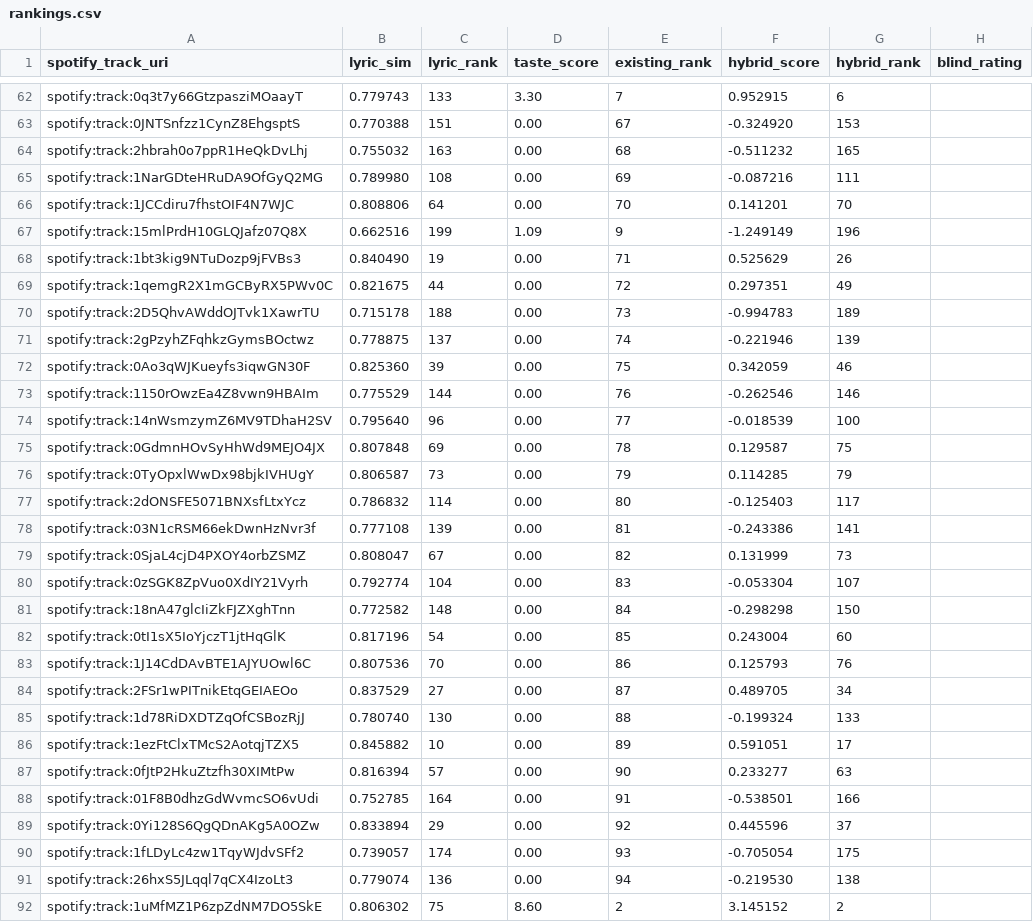
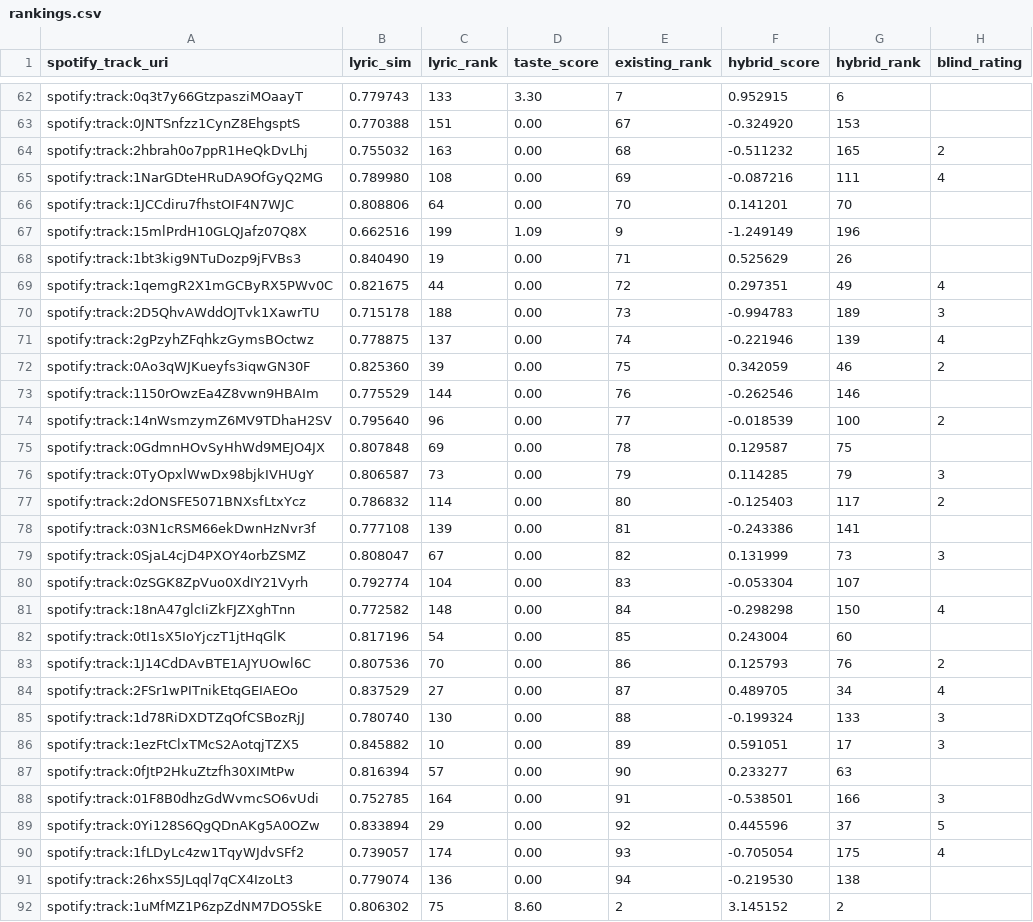
Before and after one commit to chrisbuice/surfaces, a CSV file: docs/experiments/lyric-analysis-2026-05/rankings.csv, drawn as a sheet; only a part is shown, gaps mark what is left out; the diff covers the shown part only.

Commit message:
Experiment: H2/H3 fail, lyric similarity does not predict taste
Stage 3 blind ratings complete (91/200 rated, 1 skipped).
Spearman correlations vs blind rating:
  lyric:    rho=0.034 (FAIL, threshold 0.20)
  existing: rho=0.216 (sanity check passes)
  hybrid:   rho=0.076

Existing taste model already captures the signal lyric similarity
was supposed to add. Per pre-registered decision tree in
PLAN_LYRICS_ANALYSIS_EXPERIMENT (section 1), ship Phase 1 as
transparency layer only, no standalone lyric recommender.

```diff
--- a/docs/experiments/lyric-analysis-2026-05/rankings.csv
+++ b/docs/experiments/lyric-analysis-2026-05/rankings.csv
@@ -63,4 +63,4 @@ spotify:track:0q3t7y66GtzpasziMOaayT,0.779743,133,3.30,7,0.952915,6,
 spotify:track:0JNTSnfzz1CynZ8EhgsptS,0.770388,151,0.00,67,-0.324920,153,
-spotify:track:2hbrah0o7ppR1HeQkDvLhj,0.755032,163,0.00,68,-0.511232,165,
-spotify:track:1NarGDteHRuDA9OfGyQ2MG,0.789980,108,0.00,69,-0.087216,111,
+spotify:track:2hbrah0o7ppR1HeQkDvLhj,0.755032,163,0.00,68,-0.511232,165,2
+spotify:track:1NarGDteHRuDA9OfGyQ2MG,0.789980,108,0.00,69,-0.087216,111,4
 spotify:track:1JCCdiru7fhstOIF4N7WJC,0.808806,64,0.00,70,0.141201,70,
@@ -68,24 +68,24 @@ spotify:track:15mlPrdH10GLQJafz07Q8X,0.662516,199,1.09,9,-1.249149,196,
 spotify:track:1bt3kig9NTuDozp9jFVBs3,0.840490,19,0.00,71,0.525629,26,
-spotify:track:1qemgR2X1mGCByRX5PWv0C,0.821675,44,0.00,72,0.297351,49,
-spotify:track:2D5QhvAWddOJTvk1XawrTU,0.715178,188,0.00,73,-0.994783,189,
-spotify:track:2gPzyhZFqhkzGymsBOctwz,0.778875,137,0.00,74,-0.221946,139,
-spotify:track:0Ao3qWJKueyfs3iqwGN30F,0.825360,39,0.00,75,0.342059,46,
+spotify:track:1qemgR2X1mGCByRX5PWv0C,0.821675,44,0.00,72,0.297351,49,4
+spotify:track:2D5QhvAWddOJTvk1XawrTU,0.715178,188,0.00,73,-0.994783,189,3
+spotify:track:2gPzyhZFqhkzGymsBOctwz,0.778875,137,0.00,74,-0.221946,139,4
+spotify:track:0Ao3qWJKueyfs3iqwGN30F,0.825360,39,0.00,75,0.342059,46,2
 spotify:track:1150rOwzEa4Z8vwn9HBAIm,0.775529,144,0.00,76,-0.262546,146,
-spotify:track:14nWsmzymZ6MV9TDhaH2SV,0.795640,96,0.00,77,-0.018539,100,
+spotify:track:14nWsmzymZ6MV9TDhaH2SV,0.795640,96,0.00,77,-0.018539,100,2
 spotify:track:0GdmnHOvSyHhWd9MEJO4JX,0.807848,69,0.00,78,0.129587,75,
-spotify:track:0TyOpxlWwDx98bjkIVHUgY,0.806587,73,0.00,79,0.114285,79,
-spotify:track:2dONSFE5071BNXsfLtxYcz,0.786832,114,0.00,80,-0.125403,117,
+spotify:track:0TyOpxlWwDx98bjkIVHUgY,0.806587,73,0.00,79,0.114285,79,3
+spotify:track:2dONSFE5071BNXsfLtxYcz,0.786832,114,0.00,80,-0.125403,117,2
 spotify:track:03N1cRSM66ekDwnHzNvr3f,0.777108,139,0.00,81,-0.243386,141,
-spotify:track:0SjaL4cjD4PXOY4orbZSMZ,0.808047,67,0.00,82,0.131999,73,
+spotify:track:0SjaL4cjD4PXOY4orbZSMZ,0.808047,67,0.00,82,0.131999,73,3
 spotify:track:0zSGK8ZpVuo0XdIY21Vyrh,0.792774,104,0.00,83,-0.053304,107,
-spotify:track:18nA47glcIiZkFJZXghTnn,0.772582,148,0.00,84,-0.298298,150,
+spotify:track:18nA47glcIiZkFJZXghTnn,0.772582,148,0.00,84,-0.298298,150,4
 spotify:track:0tI1sX5IoYjczT1jtHqGlK,0.817196,54,0.00,85,0.243004,60,
-spotify:track:1J14CdDAvBTE1AJYUOwl6C,0.807536,70,0.00,86,0.125793,76,
-spotify:track:2FSr1wPITnikEtqGEIAEOo,0.837529,27,0.00,87,0.489705,34,
-spotify:track:1d78RiDXDTZqOfCSBozRjJ,0.780740,130,0.00,88,-0.199324,133,
-spotify:track:1ezFtClxTMcS2AotqjTZX5,0.845882,10,0.00,89,0.591051,17,
+spotify:track:1J14CdDAvBTE1AJYUOwl6C,0.807536,70,0.00,86,0.125793,76,2
+spotify:track:2FSr1wPITnikEtqGEIAEOo,0.837529,27,0.00,87,0.489705,34,4
+spotify:track:1d78RiDXDTZqOfCSBozRjJ,0.780740,130,0.00,88,-0.199324,133,3
+spotify:track:1ezFtClxTMcS2AotqjTZX5,0.845882,10,0.00,89,0.591051,17,3
 spotify:track:0fJtP2HkuZtzfh30XIMtPw,0.816394,57,0.00,90,0.233277,63,
-spotify:track:01F8B0dhzGdWvmcSO6vUdi,0.752785,164,0.00,91,-0.538501,166,
-spotify:track:0Yi128S6QgQDnAKg5A0OZw,0.833894,29,0.00,92,0.445596,37,
-spotify:track:1fLDyLc4zw1TqyWJdvSFf2,0.739057,174,0.00,93,-0.705054,175,
+spotify:track:01F8B0dhzGdWvmcSO6vUdi,0.752785,164,0.00,91,-0.538501,166,3
+spotify:track:0Yi128S6QgQDnAKg5A0OZw,0.833894,29,0.00,92,0.445596,37,5
+spotify:track:1fLDyLc4zw1TqyWJdvSFf2,0.739057,174,0.00,93,-0.705054,175,4
 spotify:track:26hxS5JLqql7qCX4IzoLt3,0.779074,136,0.00,94,-0.219530,138,
```
Also changed, not shown: 73 edited cells elsewhere in this file, 6 other files.
